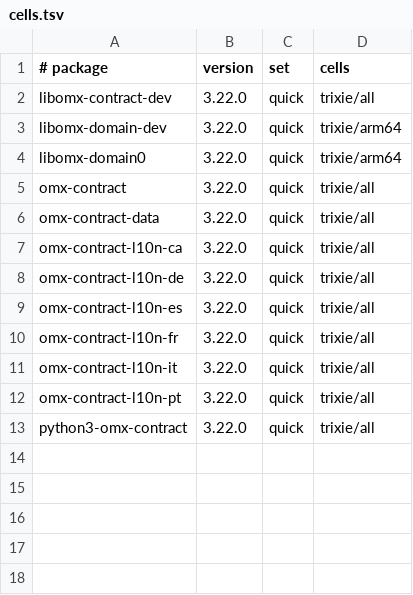
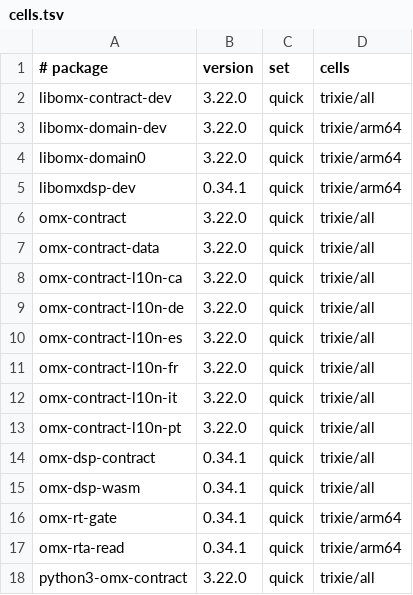
Before and after one commit to Open-Mixer/open-mixer.github.io, a TSV file: staging/deb/cells.tsv, drawn as a sheet.

Commit message:
staging/deb: publish staged 3ceb7666782cb6450b2c3a5467b418c735179c18 (omx-dsp)

```diff
--- a/staging/deb/cells.tsv
+++ b/staging/deb/cells.tsv
@@ -4,2 +4,3 @@ libomx-domain-dev	3.22.0	quick	trixie/arm64
 libomx-domain0	3.22.0	quick	trixie/arm64
+libomxdsp-dev	0.34.1	quick	trixie/arm64
 omx-contract	3.22.0	quick	trixie/all
@@ -12,2 +13,6 @@ omx-contract-l10n-it	3.22.0	quick	trixie/all
 omx-contract-l10n-pt	3.22.0	quick	trixie/all
+omx-dsp-contract	0.34.1	quick	trixie/all
+omx-dsp-wasm	0.34.1	quick	trixie/all
+omx-rt-gate	0.34.1	quick	trixie/arm64
+omx-rta-read	0.34.1	quick	trixie/arm64
 python3-omx-contract	3.22.0	quick	trixie/all
```
Also changed, not shown: 14 other files.
